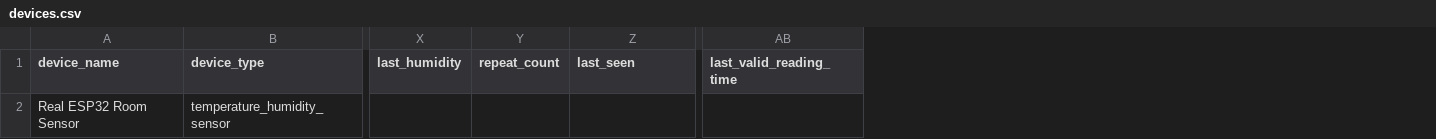
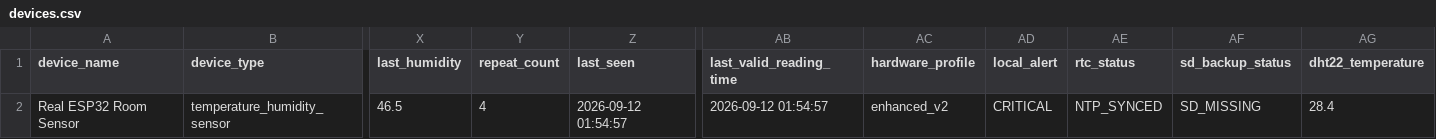
Before and after one commit to tarekshabrawy/MediGuard-AI, a CSV file: data/devices.csv, drawn as a sheet; only a part is shown, gaps mark what is left out; removed rows and columns are numbered as before the commit, all else as after; rows hold the shown columns only; the diff names each change by its address in the sheet, - before the commit and + after, or states it on an @@ line.

```diff
--- a/data/devices.csv
+++ b/data/devices.csv
+column AC (hardware_profile), empty
+column AD (local_alert), empty
+column AE (rtc_status), empty
+column AF (sd_backup_status), empty
+column AG (dht22_temperature), empty
-row 2: Real ESP32 Room Sensor | temperature_humidity_sensor
+row 2: Real ESP32 Room Sensor | temperature_humidity_sensor | 46.5 | 4 | 2026-09-12 01:54:57 | 2026-09-12 01:54:57 | enhanced_v2 | CRITICAL | NTP_SYNCED | SD_MISSING | 28.4
```
Also changed, not shown: 16 other files.
